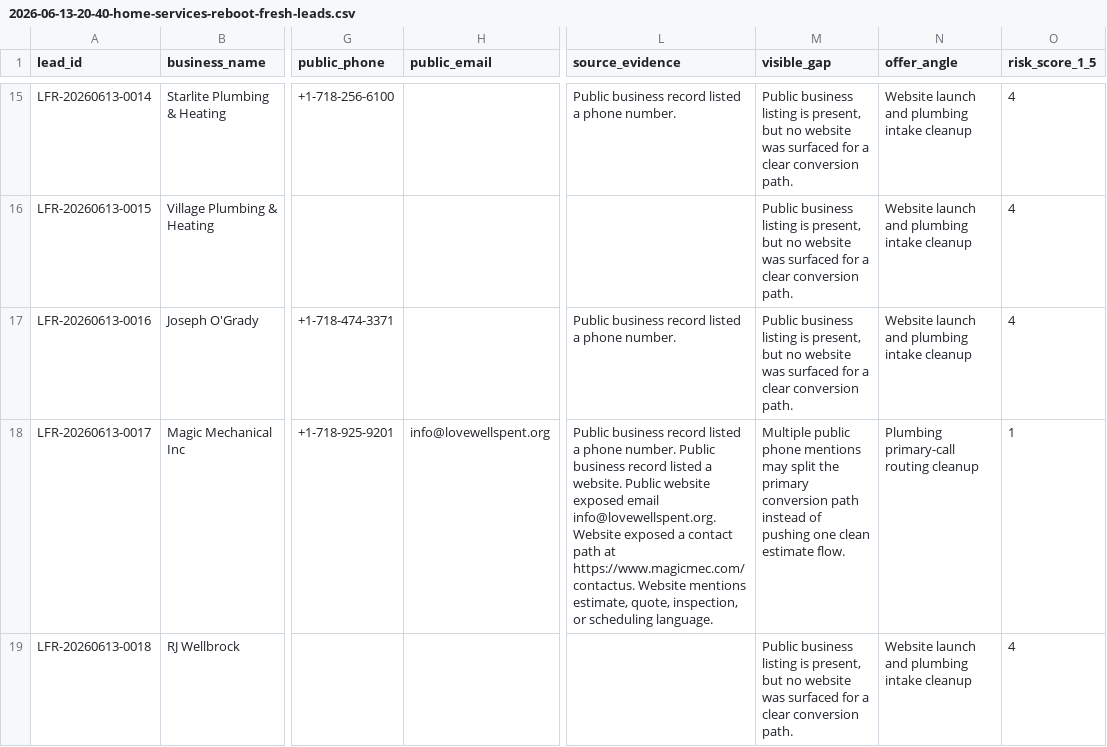
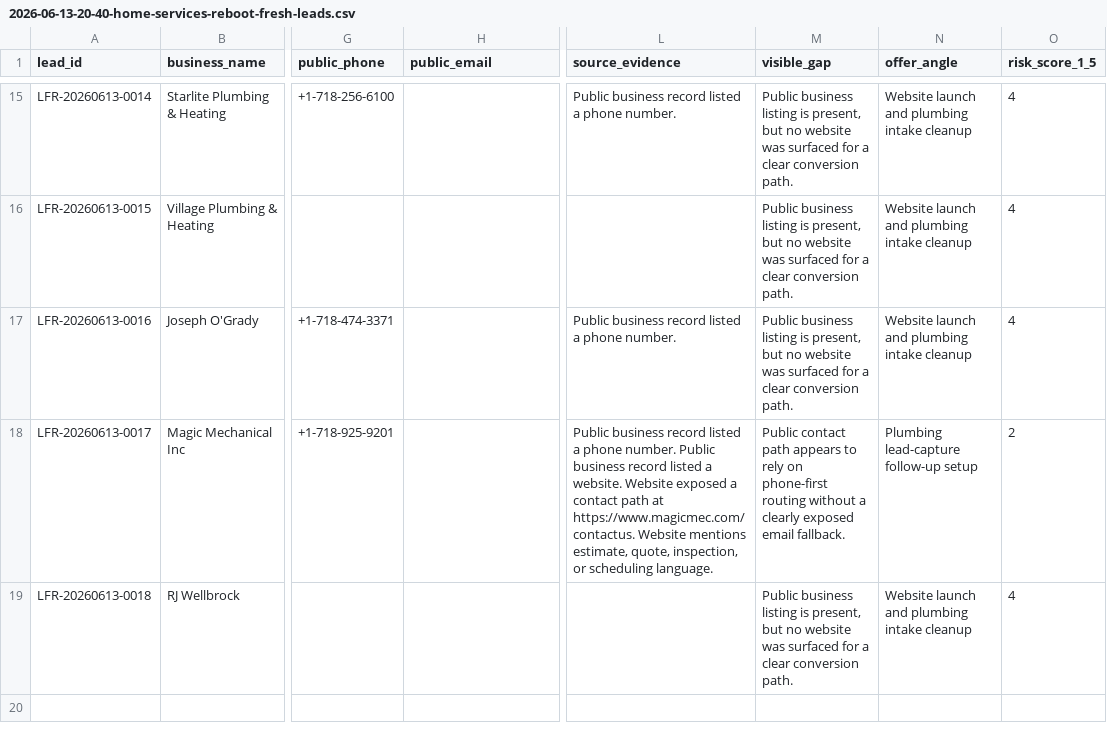
Before and after one commit to x0VIER/leadforge-reboot, a CSV file: LeadForge_Reboot/data/output/2026-06-13-20-40-home-services-reboot-fresh-leads.csv, drawn as a sheet; only a part is shown, gaps mark what is left out; the diff names each change by its address in the sheet, - before the commit and + after, or states it on an @@ line.

Commit message:
Merge fresh reboot leads into master

```diff
--- a/LeadForge_Reboot/data/output/2026-06-13-20-40-home-services-reboot-fresh-leads.csv
+++ b/LeadForge_Reboot/data/output/2026-06-13-20-40-home-services-reboot-fresh-leads.csv
-H18 (public_email): info@lovewellspent.org
+H18 (public_email): (empty)
-L18 (source_evidence): …a website. Public website exposed email info@lovewellspent.org. Website exposed…
+L18 (source_evidence): …a website. Website exposed…
-M18 (visible_gap): Multiple public phone mentions may split the primary conversion path instead of pushing one clean estimate flow.
+M18 (visible_gap): Public contact path appears to rely on phone-first routing without a clearly exposed email fallback.
-N18 (offer_angle): Plumbing primary-call routing cleanup
+N18 (offer_angle): Plumbing lead-capture follow-up setup
-O18 (risk_score_1_5): 1
+O18 (risk_score_1_5): 2
```
Also changed, not shown: LeadForge_Reboot/data/output/2026-06-13-20-41-home-services-reboot-fresh-leads.csv, 1 other file.
